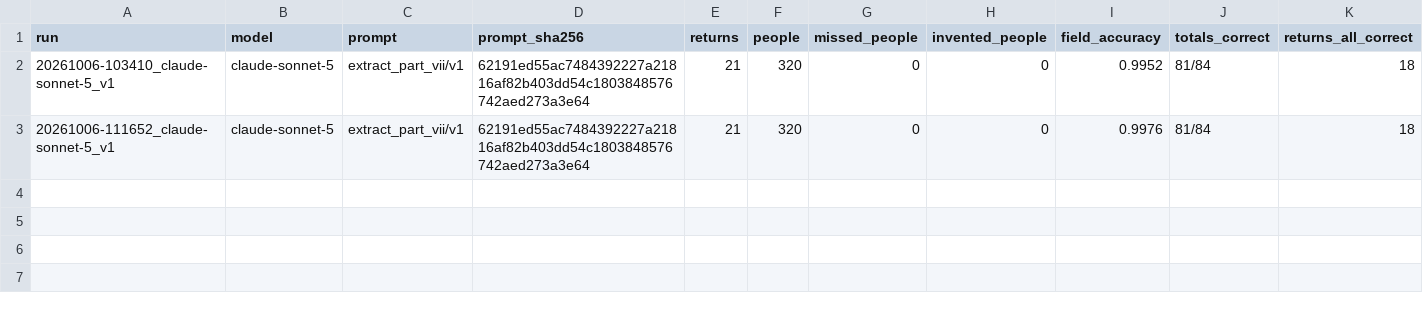
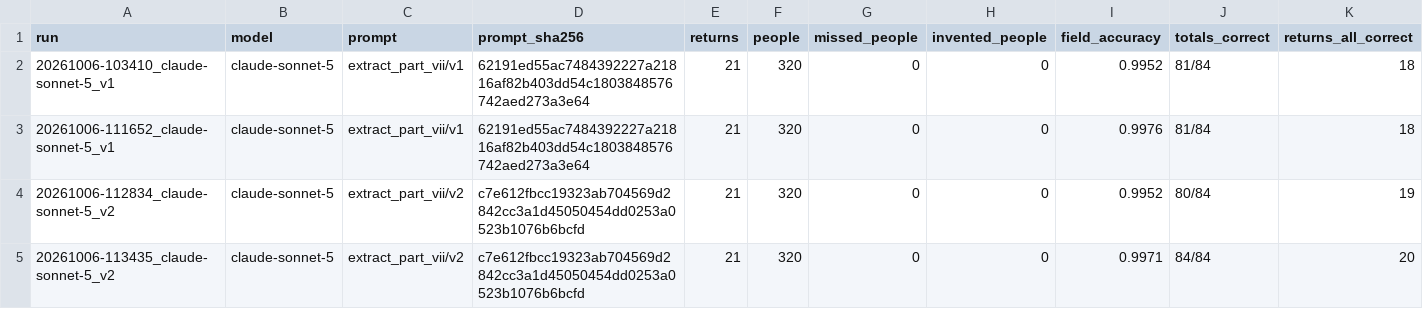
Before and after one commit to EVanderSchel/ai-engineering, a CSV file: irs-990-extraction/results/part_vii_history.csv, drawn as a sheet; only a part is shown; rows hold the shown columns only; the diff names each change by its address in the sheet, - before the commit and + after, or states it on an @@ line.

Commit message:
Part VII rows: two runs each of prompts v1 and v2; v2 no better, v1 stays active

```diff
--- a/irs-990-extraction/results/part_vii_history.csv
+++ b/irs-990-extraction/results/part_vii_history.csv
+row 4: 20261006-112834_claude-sonnet-5_v2 | claude-sonnet-5 | extract_part_vii/v2 | c7e612fbcc19323ab704569d2842cc3a1d45050454dd0253a0523b1076b6bcfd | 21 | 320 | 0 | 0 | 0.9952 | 80/84 | 19
+row 5: 20261006-113435_claude-sonnet-5_v2 | claude-sonnet-5 | extract_part_vii/v2 | c7e612fbcc19323ab704569d2842cc3a1d45050454dd0253a0523b1076b6bcfd | 21 | 320 | 0 | 0 | 0.9971 | 84/84 | 20
```
Also changed, not shown: 47 other files.
